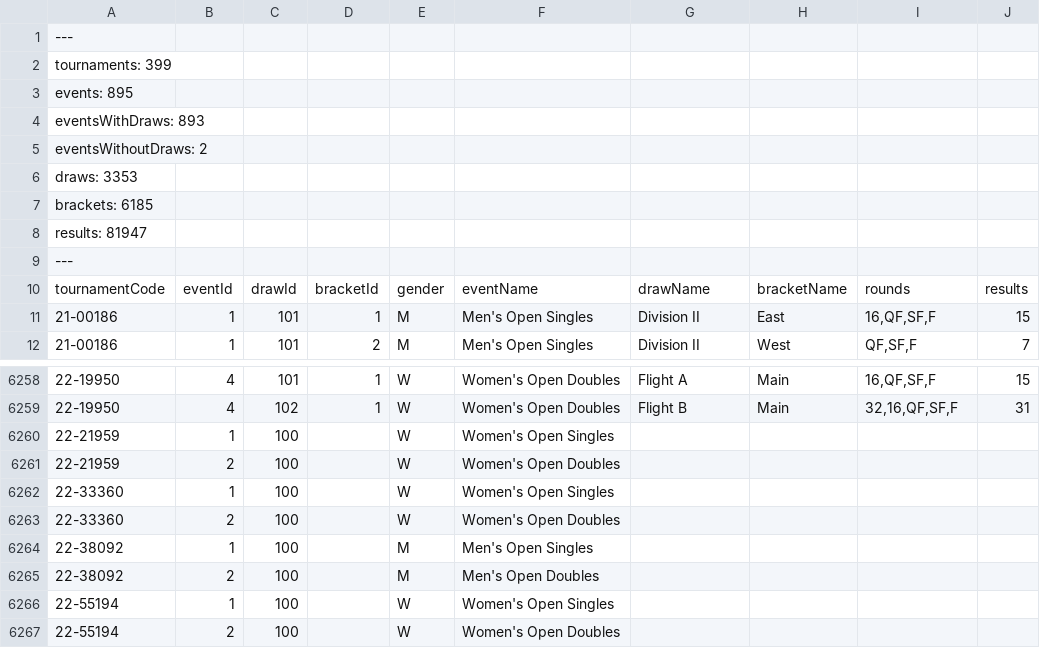
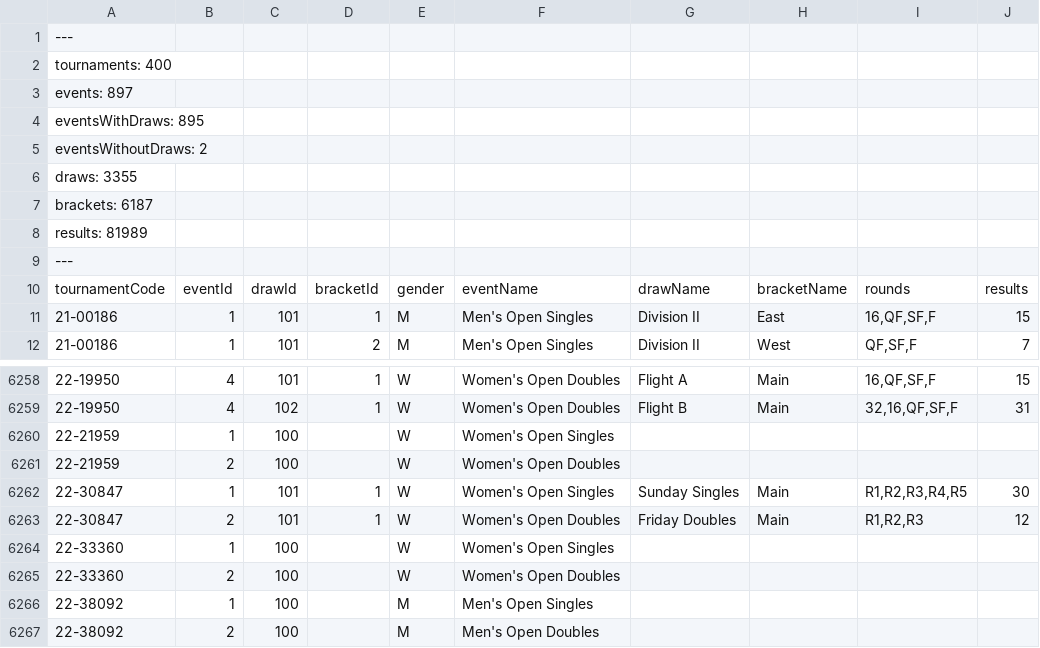
Before and after one commit to slam10s/college-data, a TSV file: 2021-22/events.tsv, drawn as a sheet; only a part is shown, gaps mark what is left out; the shorter side is filled out with more unchanged rows.

```diff
--- a/2021-22/events.tsv
+++ b/2021-22/events.tsv
@@ -1,9 +1,9 @@
 ---
-tournaments: 399
-events: 895
-eventsWithDraws: 893
+tournaments: 400
+events: 897
+eventsWithDraws: 895
 eventsWithoutDraws: 2
-draws: 3353
-brackets: 6185
-results: 81947
+draws: 3355
+brackets: 6187
+results: 81989
 ---
@@ -6261,2 +6261,4 @@ tournamentCode	eventId	drawId	bracketId	gender	eventName	drawName	bracketName	ro
 22-21959	2	100		W	Women's Open Doubles				
+22-30847	1	101	1	W	Women's Open Singles	Sunday Singles	Main	R1,R2,R3,R4,R5	30
+22-30847	2	101	1	W	Women's Open Doubles	Friday Doubles	Main	R1,R2,R3	12
 22-33360	1	100		W	Women's Open Singles				
```
Also changed, not shown: 2021-22/men-doubles.tsv, 2021-22/tournaments.tsv, 5 other files.
